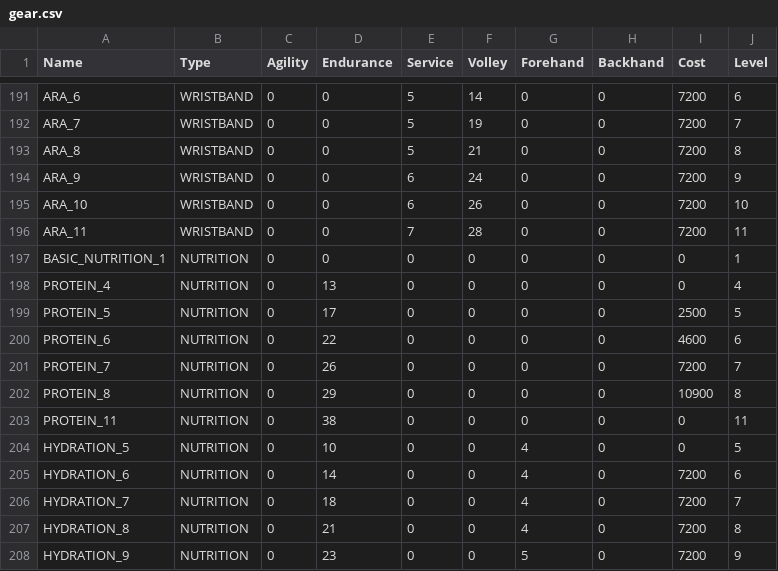
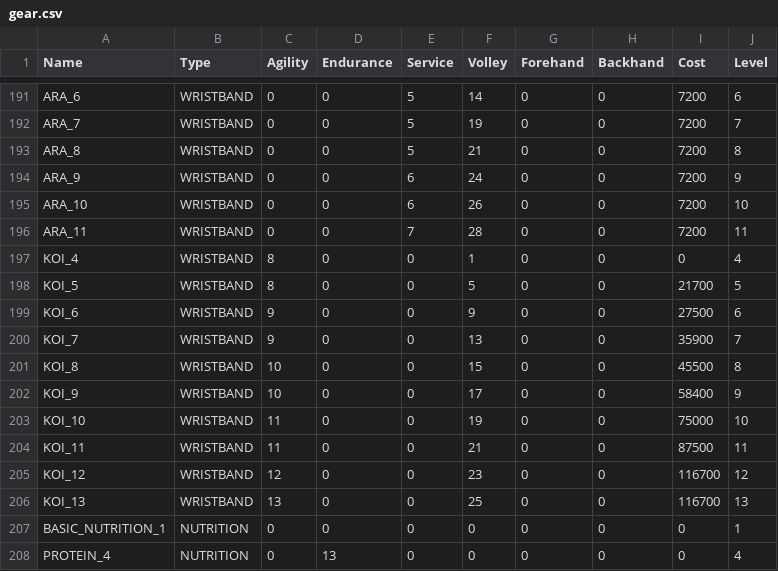
Before and after one commit to StephaneWeber/TennisApp, a CSV file: src/main/resources/data/gear.csv, drawn as a sheet; only a part is shown, gaps mark what is left out; the shorter side is filled out with more unchanged rows.

Commit message:
Update data

```diff
--- a/src/main/resources/data/gear.csv
+++ b/src/main/resources/data/gear.csv
@@ -196,2 +196,12 @@ ARA_10,WRISTBAND,0,0,6,26,0,0,7200,10
 ARA_11,WRISTBAND,0,0,7,28,0,0,7200,11
+KOI_4,WRISTBAND,8,0,0,1,0,0,0,4
+KOI_5,WRISTBAND,8,0,0,5,0,0,21700,5
+KOI_6,WRISTBAND,9,0,0,9,0,0,27500,6
+KOI_7,WRISTBAND,9,0,0,13,0,0,35900,7
+KOI_8,WRISTBAND,10,0,0,15,0,0,45500,8
+KOI_9,WRISTBAND,10,0,0,17,0,0,58400,9
+KOI_10,WRISTBAND,11,0,0,19,0,0,75000,10
+KOI_11,WRISTBAND,11,0,0,21,0,0,87500,11
+KOI_12,WRISTBAND,12,0,0,23,0,0,116700,12
+KOI_13,WRISTBAND,13,0,0,25,0,0,116700,13
 BASIC_NUTRITION_1,NUTRITION,0,0,0,0,0,0,0,1
```
Also changed, not shown: src/main/resources/data/owned_gear.csv, 2 other files.
